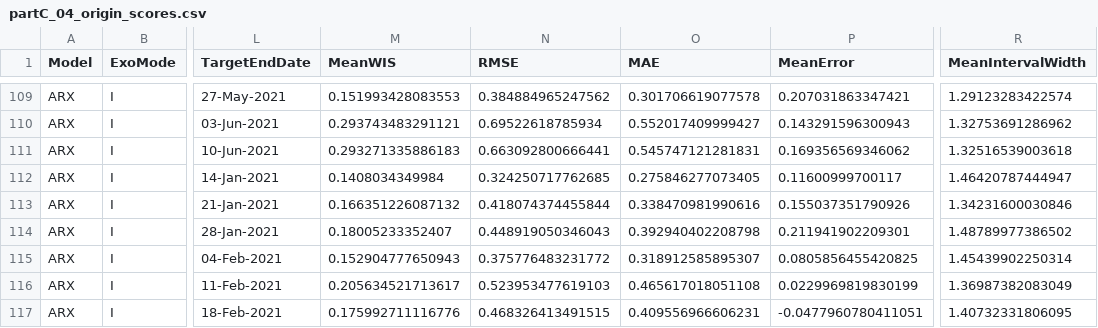
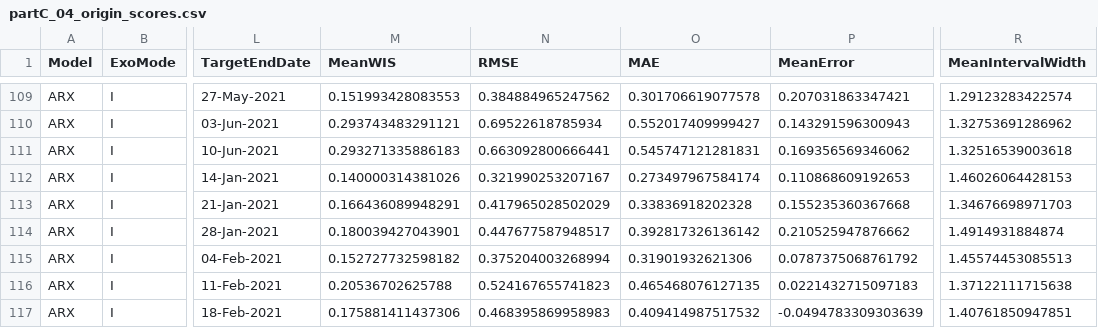
Before and after one commit to Kaahin-19/hybrid-epidemic-forecasting, a CSV file: results/partC/tables/partC_04_origin_scores.csv, drawn as a sheet; only a part is shown, gaps mark what is left out; the diff covers the shown part only; the diff names each change by its address in the sheet, - before the commit and + after, or states it on an @@ line.

Commit message:
Update interval summary, origin scores, pairwise comparisons, strategy summary, and forecast script
- Adjusted empirical coverage and interval forecasts in partC_04_interval_summary.csv for partA_fixed_fit strategy.
- Revised origin scores in partC_04_origin_scores.csv to reflect updated calibration results for partA_fixed_fit strategy.
- Modified pairwise comparisons in partC_04_pairwise_comparisons.csv to correct WIS differences for partA_fixed_fit strategy.
- Updated strategy summary in partC_04_strategy_summary.csv to align with new empirical results for partA_fixed_fit strategy.
- Enhanced forecast script in partC_03_run_forecasts.m to improve Rt handling during bootstrap draws.

```diff
--- a/results/partC/tables/partC_04_origin_scores.csv
+++ b/results/partC/tables/partC_04_origin_scores.csv
-M112 (MeanWIS): 0.1408034349984
+M112 (MeanWIS): 0.140000314381026
-N112 (RMSE): 0.324250717762685
+N112 (RMSE): 0.321990253207167
-O112 (MAE): 0.275846277073405
+O112 (MAE): 0.273497967584174
-P112 (MeanError): 0.11600999700117
+P112 (MeanError): 0.110868609192653
-R112 (MeanIntervalWidth): 1.46420787444947
+R112 (MeanIntervalWidth): 1.46026064428153
-M113 (MeanWIS): 0.166351226087132
+M113 (MeanWIS): 0.166436089948291
-N113 (RMSE): 0.418074374455844
+N113 (RMSE): 0.417965028502029
-O113 (MAE): 0.338470981990616
+O113 (MAE): 0.33836918202328
-P113 (MeanError): 0.155037351790926
+P113 (MeanError): 0.155235360367668
-R113 (MeanIntervalWidth): 1.34231600030846
+R113 (MeanIntervalWidth): 1.34676698971703
-M114 (MeanWIS): 0.18005233352407
+M114 (MeanWIS): 0.180039427043901
-N114 (RMSE): 0.448919050346043
+N114 (RMSE): 0.447677587948517
-O114 (MAE): 0.392940402208798
+O114 (MAE): 0.392817326136142
-P114 (MeanError): 0.211941902209301
+P114 (MeanError): 0.210525947876662
-R114 (MeanIntervalWidth): 1.48789977386502
+R114 (MeanIntervalWidth): 1.4914931884874
-M115 (MeanWIS): 0.152904777650943
+M115 (MeanWIS): 0.152727732598182
-N115 (RMSE): 0.375776483231772
+N115 (RMSE): 0.375204003268994
-O115 (MAE): 0.318912585895307
+O115 (MAE): 0.31901932621306
-P115 (MeanError): 0.0805856455420825
+P115 (MeanError): 0.0787375068761792
-R115 (MeanIntervalWidth): 1.45439902250314
+R115 (MeanIntervalWidth): 1.45574453085513
-M116 (MeanWIS): 0.205634521713617
+M116 (MeanWIS): 0.20536702625788
-N116 (RMSE): 0.523953477619103
+N116 (RMSE): 0.524167655741823
-O116 (MAE): 0.465617018051108
+O116 (MAE): 0.465468076127135
-P116 (MeanError): 0.0229969819830199
+P116 (MeanError): 0.0221432715097183
-R116 (MeanIntervalWidth): 1.36987382083049
+R116 (MeanIntervalWidth): 1.37122111715638
-M117 (MeanWIS): 0.175992711116776
+M117 (MeanWIS): 0.175881411437306
-N117 (RMSE): 0.468326413491515
+N117 (RMSE): 0.468395869958983
-O117 (MAE): 0.409556966606231
+O117 (MAE): 0.409414987517532
-P117 (MeanError): -0.0477960780411051
+P117 (MeanError): -0.0494783309303639
-R117 (MeanIntervalWidth): 1.40732331806095
+R117 (MeanIntervalWidth): 1.40761850947851
```
Also changed, not shown: 82 edited cells elsewhere in this file, results/partC/tables/partC_04_horizon_scores.csv, results/partC/tables/partC_04_horizon_summary.csv, 22 other files.
